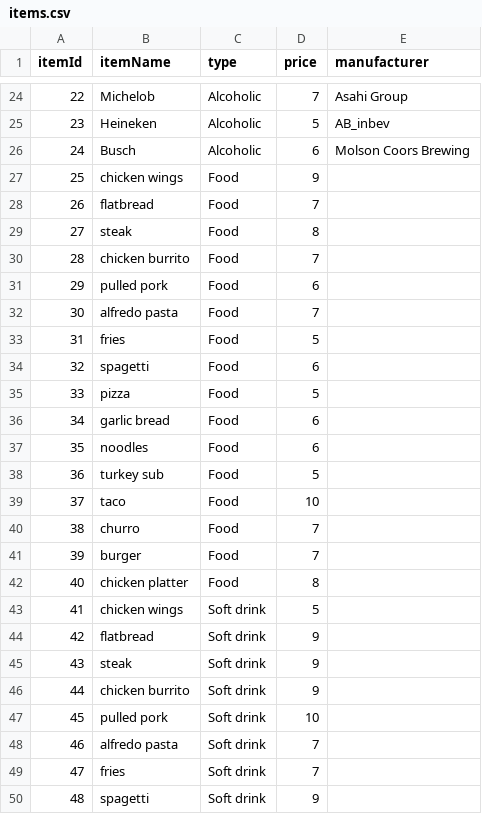
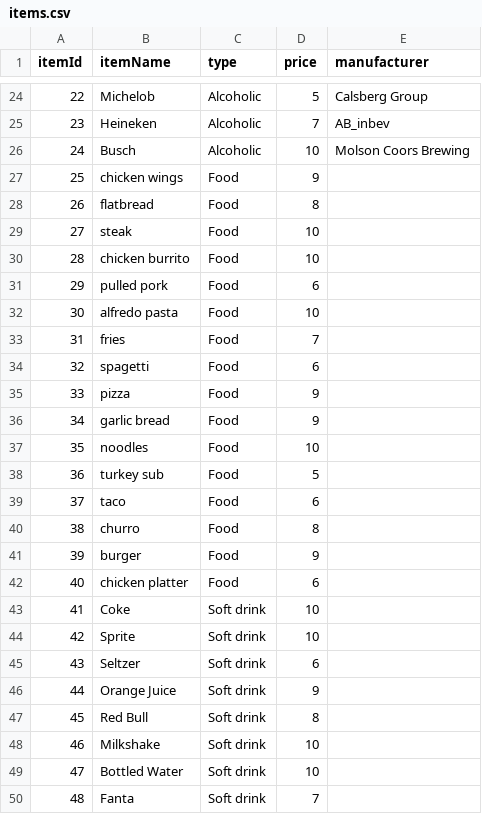
Before and after one commit to eshil-patel/database, a CSV file: items.csv, drawn as a sheet; only a part is shown, gaps mark what is left out; the diff covers the shown part only.

Commit message:
Items.csv

```diff
--- a/items.csv
+++ b/items.csv
@@ -24,27 +24,27 @@ itemId,itemName,type,price,manufacturer
-22,Michelob,Alcoholic,7,Asahi Group
-23,Heineken,Alcoholic,5,AB_inbev
-24,Busch,Alcoholic,6,Molson Coors Brewing
+22,Michelob,Alcoholic,5,Calsberg Group
+23,Heineken,Alcoholic,7,AB_inbev
+24,Busch,Alcoholic,10,Molson Coors Brewing
 25,chicken wings,Food,9,
-26,flatbread,Food,7,
-27,steak,Food,8,
-28,chicken burrito,Food,7,
+26,flatbread,Food,8,
+27,steak,Food,10,
+28,chicken burrito,Food,10,
 29,pulled pork,Food,6,
-30,alfredo pasta,Food,7,
-31,fries,Food,5,
+30,alfredo pasta,Food,10,
+31,fries,Food,7,
 32,spagetti,Food,6,
-33,pizza,Food,5,
-34,garlic bread,Food,6,
-35,noodles,Food,6,
+33,pizza,Food,9,
+34,garlic bread,Food,9,
+35,noodles,Food,10,
 36,turkey sub,Food,5,
-37,taco,Food,10,
-38,churro,Food,7,
-39,burger,Food,7,
-40,chicken platter,Food,8,
-41,chicken wings,Soft drink,5,
-42,flatbread,Soft drink,9,
-43,steak,Soft drink,9,
-44,chicken burrito,Soft drink,9,
-45,pulled pork,Soft drink,10,
-46,alfredo pasta,Soft drink,7,
-47,fries,Soft drink,7,
-48,spagetti,Soft drink,9,
+37,taco,Food,6,
+38,churro,Food,8,
+39,burger,Food,9,
+40,chicken platter,Food,6,
+41,Coke,Soft drink,10,
+42,Sprite,Soft drink,10,
+43,Seltzer,Soft drink,6,
+44,Orange Juice,Soft drink,9,
+45,Red Bull,Soft drink,8,
+46,Milkshake,Soft drink,10,
+47,Bottled Water,Soft drink,10,
+48,Fanta,Soft drink,7,
```
Also changed, not shown: 35 edited cells elsewhere in this file, 2 other files.
